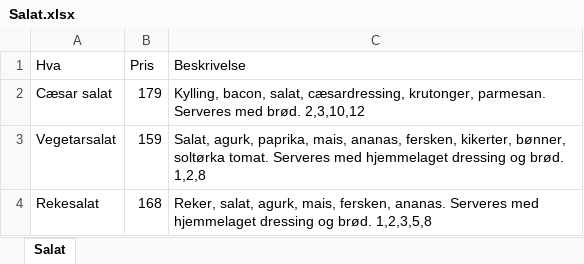
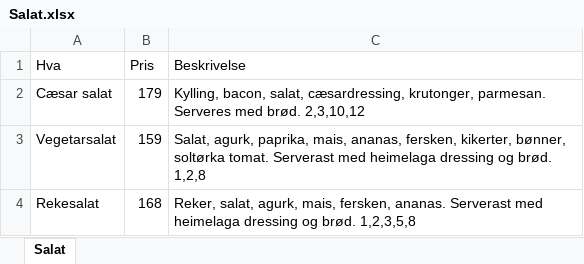
Before and after one commit to KajaKoren/Nettside_webtek_28, an Excel workbook: Excel/Salat.xlsx, sheet Salat, drawn as a sheet; values as stored, in another font and other column widths than the file's, no borders; the diff names each change by its address in the sheet, - before the commit and + after, or states it on an @@ line.

```diff
--- a/Excel/Salat.xlsx (sheet Salat)
+++ b/Excel/Salat.xlsx (sheet Salat)
-C3 (Beskrivelse): …soltørka tomat. Serveres med hjemmelaget dressing og…
+C3 (Beskrivelse): …soltørka tomat. Serverast med heimelaga dressing og…
-C4 (Beskrivelse): …fersken, ananas. Serveres med hjemmelaget dressing og…
+C4 (Beskrivelse): …fersken, ananas. Serverast med heimelaga dressing og…
```
Also changed, not shown: Excel/Hjemmelaga_sandwich.xlsx, Excel/Lunsj.xlsx, 1 other file.
